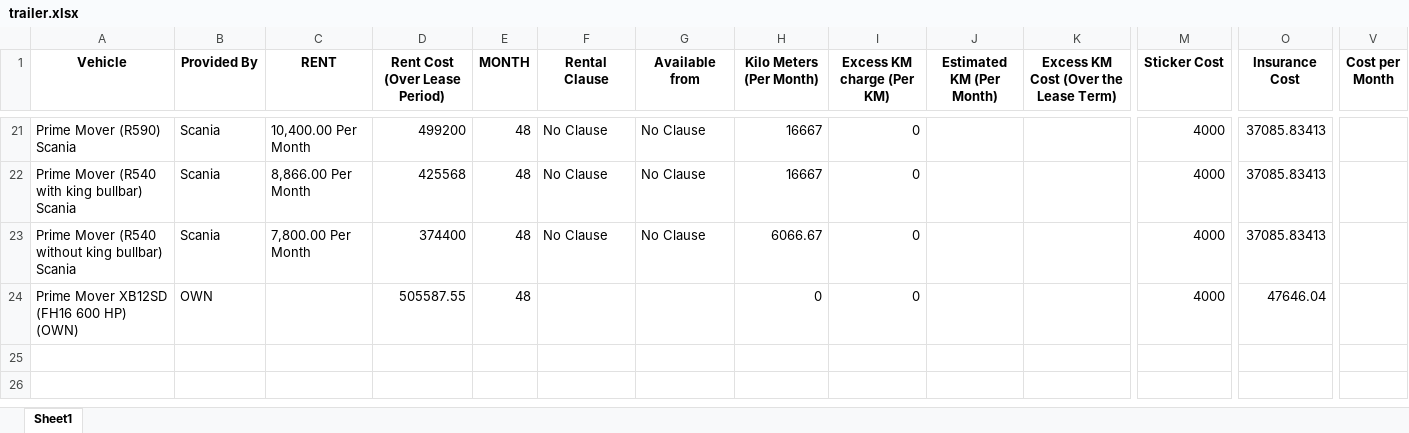
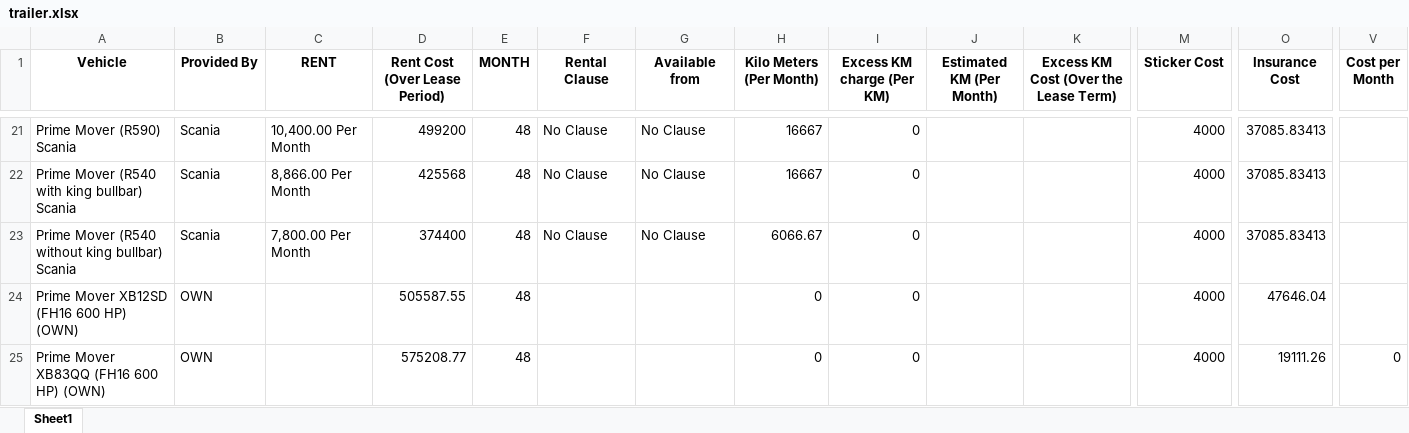
Before and after one commit to Aryan-Lathiya/trailer, an Excel workbook: trailer.xlsx, sheet Sheet1, drawn as a sheet; only a part is shown, gaps mark what is left out; values as stored, in another font and other column widths than the file's, no borders; rows hold the shown columns only; the diff covers the shown part only; the diff names each change by its address in the sheet, - before the commit and + after, or states it on an @@ line.

Commit message:
2 row added

```diff
--- a/trailer.xlsx (sheet Sheet1)
+++ b/trailer.xlsx (sheet Sheet1)
+row 25: Prime Mover XB83QQ (FH16 600 HP) (OWN) | OWN |  | 575208.77 | 48 |  |  | 0 | 0 |  |  | 4000 | 19111.26 | 0
```
Also changed, not shown: 1 added row and 2 edited cells elsewhere in this sheet.
